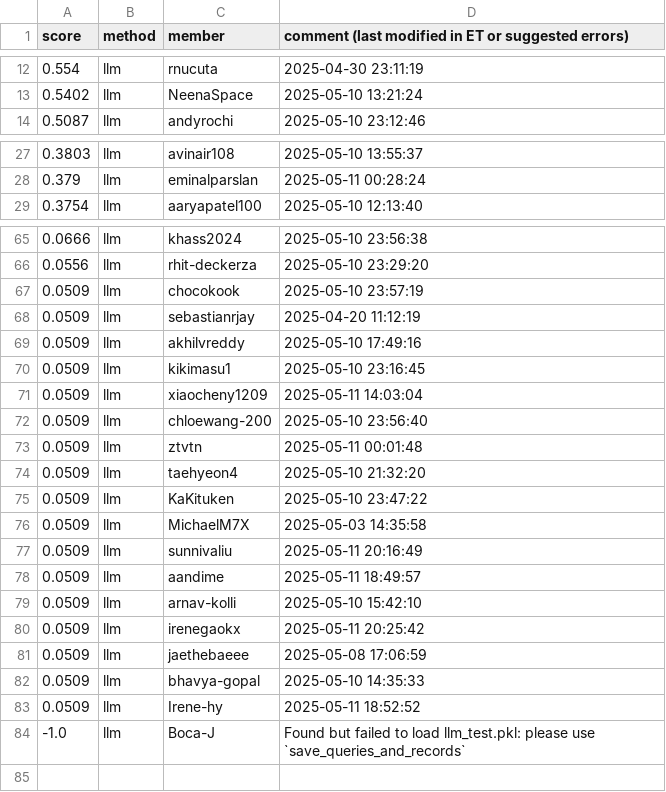
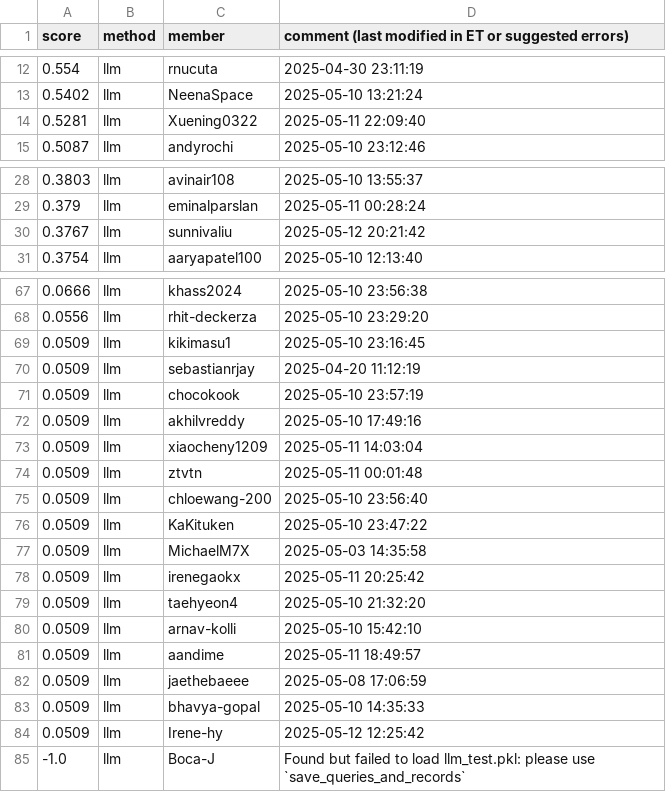
Before and after one commit to cornell-cs5740-sp25/leaderboards, a CSV file: a5/llm.csv, drawn as a sheet; only a part is shown, gaps mark what is left out; the diff covers the shown part only.

Commit message:
Leaderboard Update

```diff
--- a/a5/llm.csv
+++ b/a5/llm.csv
@@ -13,2 +13,3 @@ score,method,member,comment (last modified in ET or suggested errors)
 0.5402,llm,NeenaSpace,2025-05-10 13:21:24
+0.5281,llm,Xuening0322,2025-05-11 22:09:40
 0.5087,llm,andyrochi,2025-05-10 23:12:46
@@ -28,2 +29,3 @@ score,method,member,comment (last modified in ET or suggested errors)
 0.379,llm,eminalparslan,2025-05-11 00:28:24
+0.3767,llm,sunnivaliu,2025-05-12 20:21:42
 0.3754,llm,aaryapatel100,2025-05-10 12:13:40
@@ -66,19 +68,18 @@ score,method,member,comment (last modified in ET or suggested errors)
 0.0556,llm,rhit-deckerza,2025-05-10 23:29:20
+0.0509,llm,kikimasu1,2025-05-10 23:16:45
+0.0509,llm,sebastianrjay,2025-04-20 11:12:19
 0.0509,llm,chocokook,2025-05-10 23:57:19
-0.0509,llm,sebastianrjay,2025-04-20 11:12:19
 0.0509,llm,akhilvreddy,2025-05-10 17:49:16
-0.0509,llm,kikimasu1,2025-05-10 23:16:45
 0.0509,llm,xiaocheny1209,2025-05-11 14:03:04
+0.0509,llm,ztvtn,2025-05-11 00:01:48
 0.0509,llm,chloewang-200,2025-05-10 23:56:40
-0.0509,llm,ztvtn,2025-05-11 00:01:48
-0.0509,llm,taehyeon4,2025-05-10 21:32:20
 0.0509,llm,KaKituken,2025-05-10 23:47:22
 0.0509,llm,MichaelM7X,2025-05-03 14:35:58
-0.0509,llm,sunnivaliu,2025-05-11 20:16:49
+0.0509,llm,irenegaokx,2025-05-11 20:25:42
+0.0509,llm,taehyeon4,2025-05-10 21:32:20
+0.0509,llm,arnav-kolli,2025-05-10 15:42:10
 0.0509,llm,aandime,2025-05-11 18:49:57
-0.0509,llm,arnav-kolli,2025-05-10 15:42:10
-0.0509,llm,irenegaokx,2025-05-11 20:25:42
 0.0509,llm,jaethebaeee,2025-05-08 17:06:59
 0.0509,llm,bhavya-gopal,2025-05-10 14:35:33
-0.0509,llm,Irene-hy,2025-05-11 18:52:52
+0.0509,llm,Irene-hy,2025-05-12 12:25:42
 -1.0,llm,Boca-J,Found but failed to load llm_test.pkl: please use `save_queries_and_records`
```
Also changed, not shown: 1 edited cell elsewhere in this file.
